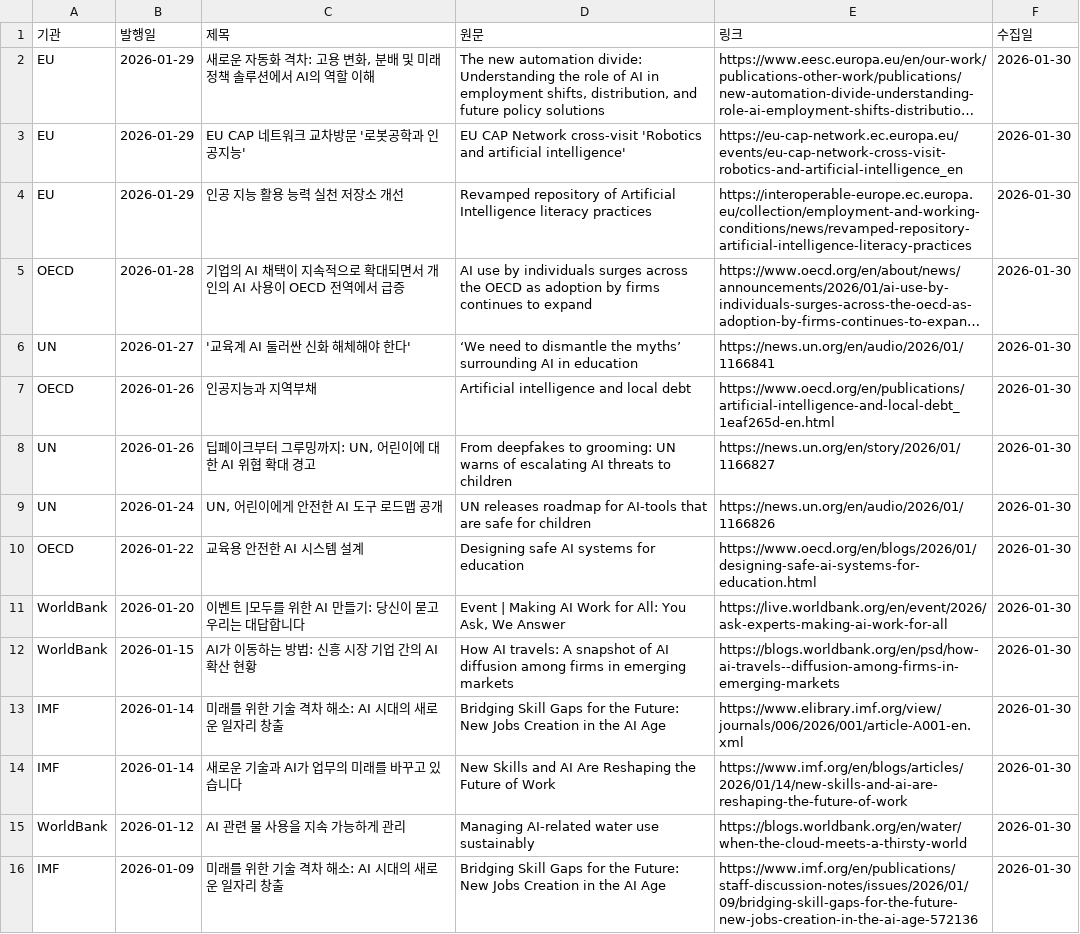
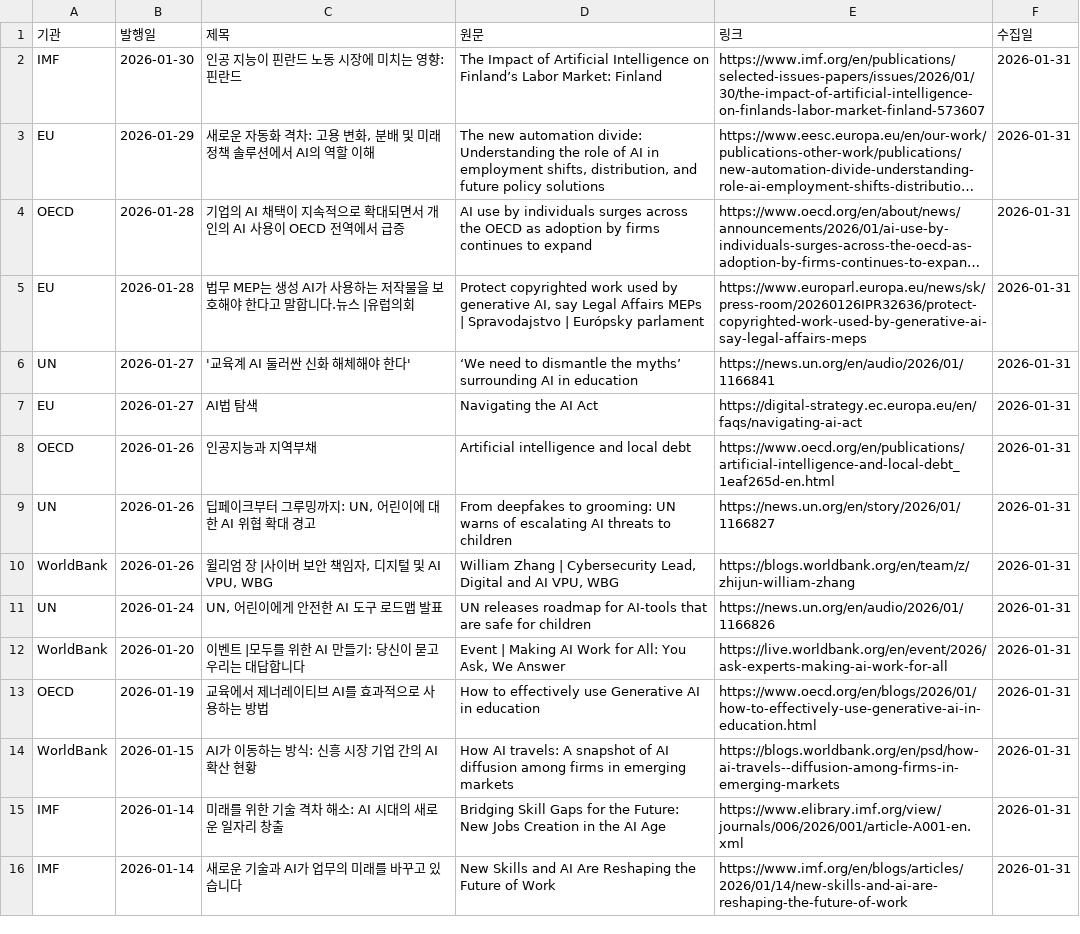
Before and after one commit to tlagytjq99-ux/my-news-bot, a CSV file: global_ai_policy_monitor.csv, drawn as a sheet; long unchanged cells end in …; removed rows and columns are numbered as before the commit, all else as after; the diff names each change by its address in the sheet, - before the commit and + after, or states it on an @@ line.

```diff
--- a/global_ai_policy_monitor.csv
+++ b/global_ai_policy_monitor.csv
+row 2: IMF | 2026-01-30 | 인공 지능이 핀란드 노동 시장에 미치는 영향: 핀란드 | The Impact of Artificial Intelligence on Finland’s Labor Market: Finland | https://www.imf.org/en/publications/selected-issues-papers/issues/2026/01/30/the-impact-of-artificial-intelligence-on-finlands-labor-market-finland-573607 | 2026-01-31
-F3 (수집일): 2026-01-30
+F3 (수집일): 2026-01-31
-row 3: EU | 2026-01-29 | EU CAP 네트워크 교차방문 '로봇공학과 인공지능' | EU CAP Network cross-visit 'Robotics and artificial intelligence' | https://eu-cap-network.ec.europa.eu/events/eu-cap-network-cross-visit-robotics-and-artificial-intelligence_en | 2026-01-30
-row 4: EU | 2026-01-29 | 인공 지능 활용 능력 실천 저장소 개선 | Revamped repository of Artificial Intelligence literacy practices | https://interoperable-europe.ec.europa.eu/collection/employment-and-working-conditions/news/revamped-repository-artificial-intelligence-literacy-practices | 2026-01-30
-F4 (수집일): 2026-01-30
+F4 (수집일): 2026-01-31
+row 5: EU | 2026-01-28 | 법무 MEP는 생성 AI가 사용하는 저작물을 보호해야 한다고 말합니다.뉴스 |유럽의회 | Protect copyrighted work used by generative AI, say Legal Affairs MEPs | Spravodajstvo | Európsky parlament | https://www.europarl.europa.eu/news/sk/press-room/20260126IPR32636/protect-copyrighted-work-used-by-generative-ai-say-legal-affairs-meps | 2026-01-31
-F6 (수집일): 2026-01-30
+F6 (수집일): 2026-01-31
+row 7: EU | 2026-01-27 | AI법 탐색 | Navigating the AI Act | https://digital-strategy.ec.europa.eu/en/faqs/navigating-ai-act | 2026-01-31
-F8:F9 (수집일): 2026-01-30
+F8:F9 (수집일): 2026-01-31
+row 10: WorldBank | 2026-01-26 | 윌리엄 장 |사이버 보안 책임자, 디지털 및 AI VPU, WBG | William Zhang | Cybersecurity Lead, Digital and AI VPU, WBG | https://blogs.worldbank.org/en/team/z/zhijun-william-zhang | 2026-01-31
-C11 (제목): UN, 어린이에게 안전한 AI 도구 로드맵 공개
+C11 (제목): UN, 어린이에게 안전한 AI 도구 로드맵 발표
-F11 (수집일): 2026-01-30
+F11 (수집일): 2026-01-31
-row 10: OECD | 2026-01-22 | 교육용 안전한 AI 시스템 설계 | Designing safe AI systems for education | https://www.oecd.org/en/blogs/2026/01/designing-safe-ai-systems-for-education.html | 2026-01-30
-F12 (수집일): 2026-01-30
+F12 (수집일): 2026-01-31
+row 13: OECD | 2026-01-19 | 교육에서 제너레이티브 AI를 효과적으로 사용하는 방법 | How to effectively use Generative AI in education | https://www.oecd.org/en/blogs/2026/01/how-to-effectively-use-generative-ai-in-education.html | 2026-01-31
-C14 (제목): AI가 이동하는 방법: 신흥 시장 기업 간의 AI 확산 현황
+C14 (제목): AI가 이동하는 방식: 신흥 시장 기업 간의 AI 확산 현황
-F14:F16 (수집일): 2026-01-30
+F14:F16 (수집일): 2026-01-31
-row 15: WorldBank | 2026-01-12 | AI 관련 물 사용을 지속 가능하게 관리 | Managing AI-related water use sustainably | https://blogs.worldbank.org/en/water/when-the-cloud-meets-a-thirsty-world | 2026-01-30
-row 16: IMF | 2026-01-09 | 미래를 위한 기술 격차 해소: AI 시대의 새로운 일자리 창출 | Bridging Skill Gaps for the Future: New Jobs Creation in the AI Age | https://www.imf.org/en/publications/staff-discussion-notes/issues/2026/01/09/bridging-skill-gaps-for-the-future-new-jobs-creation-in-the-ai-age-572136 | 2026-01-30
```
